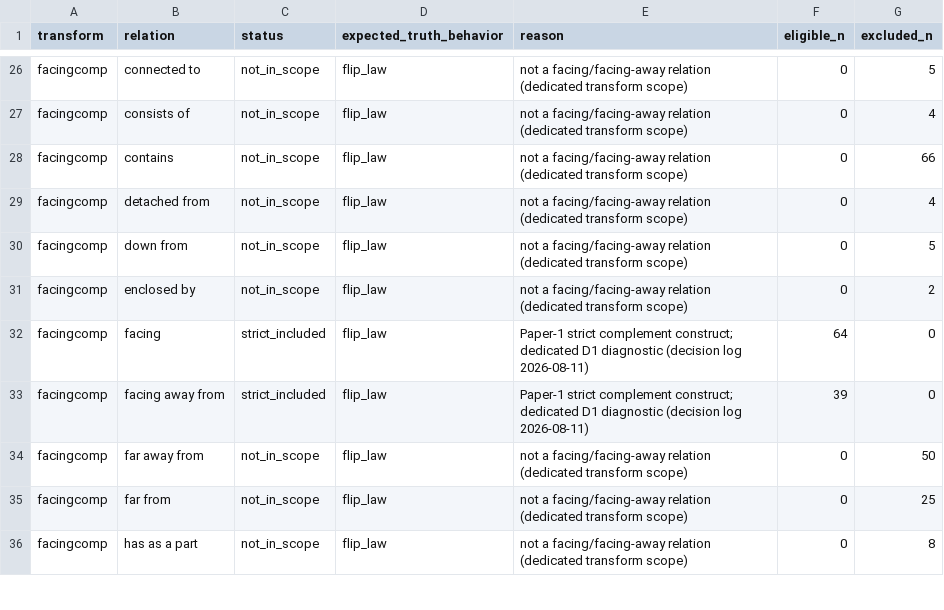
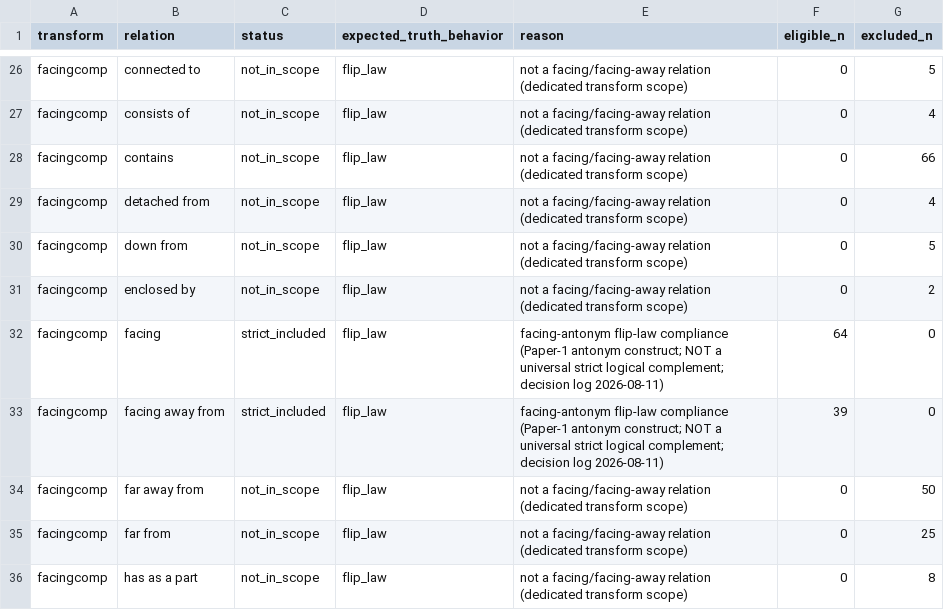
Before and after one commit to Khagendra01/vlm-spatial-reasoning, a CSV file: results/grounding/protocol/facing_transform_validity.csv, drawn as a sheet; only a part is shown, gaps mark what is left out.

Commit message:
Lock facingcomp naming rule: facing-antonym flip-law compliance (decision log 2026-08-11); wording-only freeze refresh (eligible sha unchanged 97b3a794)

```diff
--- a/results/grounding/protocol/facing_transform_validity.csv
+++ b/results/grounding/protocol/facing_transform_validity.csv
@@ -31,4 +31,4 @@ facingcomp,down from,not_in_scope,flip_law,not a facing/facing-away relation (de
 facingcomp,enclosed by,not_in_scope,flip_law,not a facing/facing-away relation (dedicated transform scope),0,2
-facingcomp,facing,strict_included,flip_law,Paper-1 strict complement construct; dedicated D1 diagnostic (decision log 2026-08-11),64,0
-facingcomp,facing away from,strict_included,flip_law,Paper-1 strict complement construct; dedicated D1 diagnostic (decision log 2026-08-11),39,0
+facingcomp,facing,strict_included,flip_law,facing-antonym flip-law compliance (Paper-1 antonym construct; NOT a universal strict logical complement; decision log 2026-08-11),64,0
+facingcomp,facing away from,strict_included,flip_law,facing-antonym flip-law compliance (Paper-1 antonym construct; NOT a universal strict logical complement; decision log 2026-08-11),39,0
 facingcomp,far away from,not_in_scope,flip_law,not a facing/facing-away relation (dedicated transform scope),0,50
```
Also changed, not shown: 13 other files.
